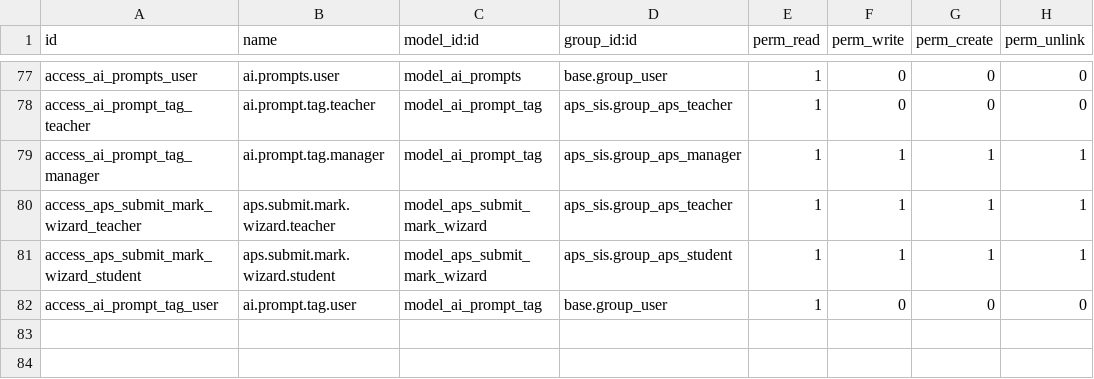
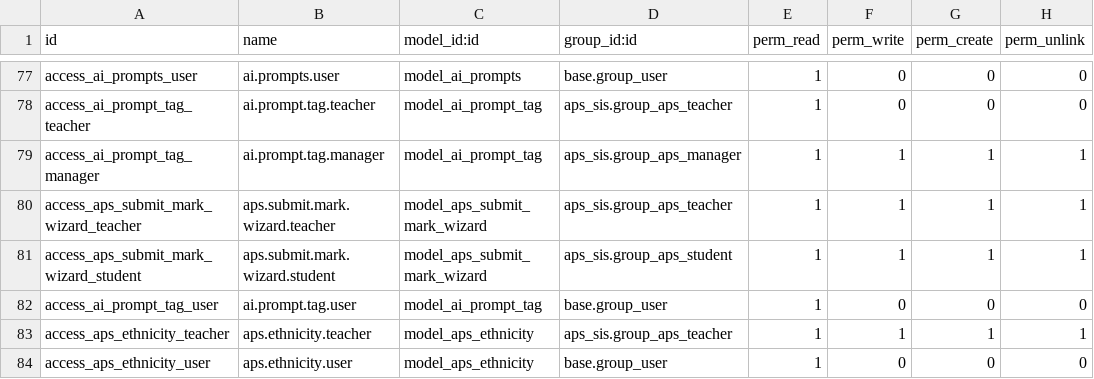
Before and after one commit to agrogers/aps_sis, a CSV file: security/ir.model.access.csv, drawn as a sheet; only a part is shown, gaps mark what is left out.

```diff
--- a/security/ir.model.access.csv
+++ b/security/ir.model.access.csv
@@ -82 +82,3 @@ access_aps_submit_mark_wizard_student,aps.submit.mark.wizard.student,model_aps_s
 access_ai_prompt_tag_user,ai.prompt.tag.user,model_ai_prompt_tag,base.group_user,1,0,0,0
+access_aps_ethnicity_teacher,aps.ethnicity.teacher,model_aps_ethnicity,aps_sis.group_aps_teacher,1,1,1,1
+access_aps_ethnicity_user,aps.ethnicity.user,model_aps_ethnicity,base.group_user,1,0,0,0
```
Also changed, not shown: 7 other files.
